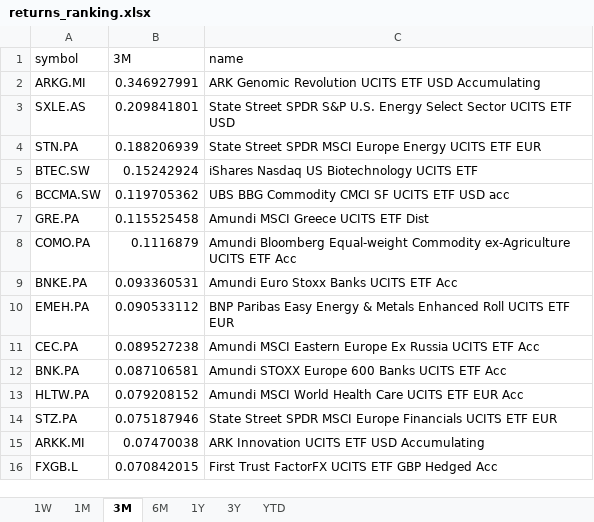
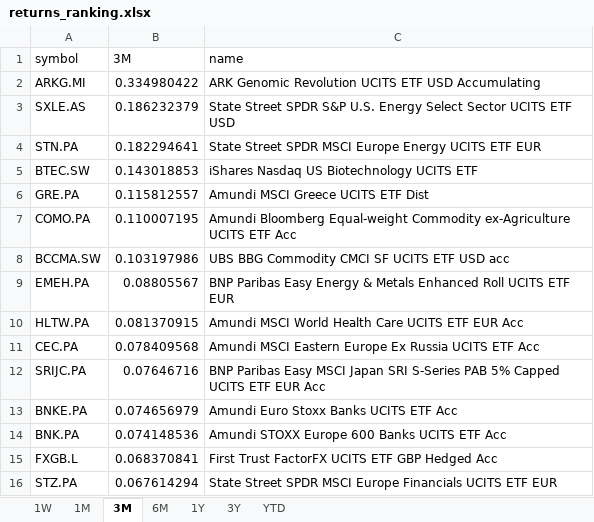
Before and after one commit to laceto/myfinance2, an Excel workbook: data/results/etf/returns_ranking.xlsx, sheet 3M, drawn as a sheet; values as stored, in another font and other column widths than the file's, no borders; removed rows and columns are numbered as before the commit, all else as after; the diff names each change by its address in the sheet, - before the commit and + after, or states it on an @@ line.

```diff
--- a/data/results/etf/returns_ranking.xlsx (sheet 3M)
+++ b/data/results/etf/returns_ranking.xlsx (sheet 3M)
-B2 (3M): 0.346927991
+B2 (3M): 0.334980422
-B3 (3M): 0.209841801
+B3 (3M): 0.186232379
-B4 (3M): 0.188206939
+B4 (3M): 0.182294641
-B5 (3M): 0.15242924
+B5 (3M): 0.143018853
-row 6: BCCMA.SW | 0.119705362 | UBS BBG Commodity CMCI SF UCITS ETF USD acc
-B6 (3M): 0.115525458
+B6 (3M): 0.115812557
-B7 (3M): 0.1116879
+B7 (3M): 0.110007195
-row 9: BNKE.PA | 0.093360531 | Amundi Euro Stoxx Banks UCITS ETF Acc
+row 8: BCCMA.SW | 0.103197986 | UBS BBG Commodity CMCI SF UCITS ETF USD acc
-B9 (3M): 0.090533112
+B9 (3M): 0.08805567
+row 10: HLTW.PA | 0.081370915 | Amundi MSCI World Health Care UCITS ETF EUR Acc
-B11 (3M): 0.089527238
+B11 (3M): 0.078409568
+row 12: SRIJC.PA | 0.07646716 | BNP Paribas Easy MSCI Japan SRI S-Series PAB 5% Capped UCITS ETF EUR Acc
+row 13: BNKE.PA | 0.074656979 | Amundi Euro Stoxx Banks UCITS ETF Acc
-B14 (3M): 0.087106581
+B14 (3M): 0.074148536
-row 13: HLTW.PA | 0.079208152 | Amundi MSCI World Health Care UCITS ETF EUR Acc
-row 14: STZ.PA | 0.075187946 | State Street SPDR MSCI Europe Financials UCITS ETF EUR
-row 15: ARKK.MI | 0.07470038 | ARK Innovation UCITS ETF USD Accumulating
-B15 (3M): 0.070842015
+B15 (3M): 0.068370841
+row 16: STZ.PA | 0.067614294 | State Street SPDR MSCI Europe Financials UCITS ETF EUR
```
Also changed, not shown: sheet 1W, sheet 6M, sheet 1M, sheet 1Y, sheet YTD, sheet 3Y, 2 other files.
